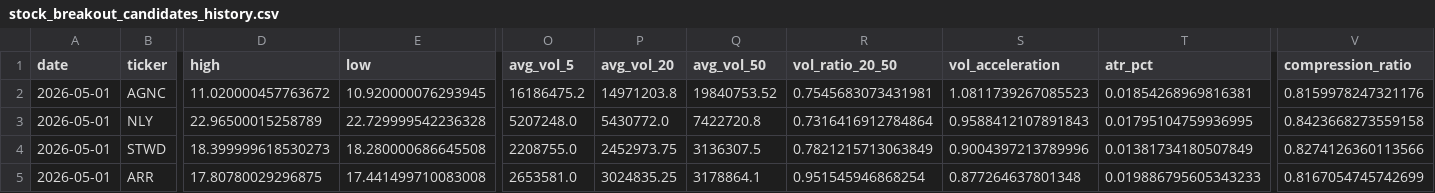
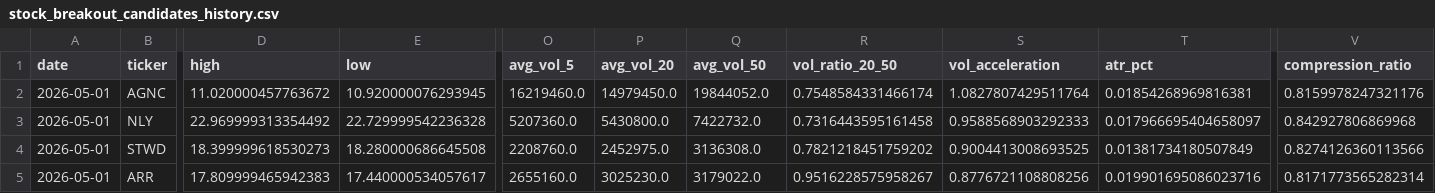
Before and after one commit to mrpink970/sector-research-system, a CSV file: data/stocks/stock_breakout_candidates_history.csv, drawn as a sheet; only a part is shown, gaps mark what is left out; the diff covers the shown part only; the diff names each change by its address in the sheet, - before the commit and + after, or states it on an @@ line.

```diff
--- a/data/stocks/stock_breakout_candidates_history.csv
+++ b/data/stocks/stock_breakout_candidates_history.csv
-O2 (avg_vol_5): 16186475.2
+O2 (avg_vol_5): 16219460.0
-P2 (avg_vol_20): 14971203.8
+P2 (avg_vol_20): 14979450.0
-Q2 (avg_vol_50): 19840753.52
+Q2 (avg_vol_50): 19844052.0
-R2 (vol_ratio_20_50): 0.7545683073431981
+R2 (vol_ratio_20_50): 0.7548584331466174
-S2 (vol_acceleration): 1.0811739267085523
+S2 (vol_acceleration): 1.0827807429511764
-D3 (high): 22.96500015258789
+D3 (high): 22.969999313354492
-O3 (avg_vol_5): 5207248.0
+O3 (avg_vol_5): 5207360.0
-P3 (avg_vol_20): 5430772.0
+P3 (avg_vol_20): 5430800.0
-Q3 (avg_vol_50): 7422720.8
+Q3 (avg_vol_50): 7422732.0
-R3 (vol_ratio_20_50): 0.7316416912784864
+R3 (vol_ratio_20_50): 0.7316443595161458
-S3 (vol_acceleration): 0.9588412107891843
+S3 (vol_acceleration): 0.9588568903292333
-T3 (atr_pct): 0.01795104759936995
+T3 (atr_pct): 0.017966695404658097
-V3 (compression_ratio): 0.8423668273559158
+V3 (compression_ratio): 0.842927806869968
-O4 (avg_vol_5): 2208755.0
+O4 (avg_vol_5): 2208760.0
-P4 (avg_vol_20): 2452973.75
+P4 (avg_vol_20): 2452975.0
-Q4 (avg_vol_50): 3136307.5
+Q4 (avg_vol_50): 3136308.0
-R4 (vol_ratio_20_50): 0.7821215713063849
+R4 (vol_ratio_20_50): 0.7821218451759202
-S4 (vol_acceleration): 0.9004397213789996
+S4 (vol_acceleration): 0.9004413008693525
-D5 (high): 17.80780029296875
+D5 (high): 17.809999465942383
-E5 (low): 17.441499710083008
+E5 (low): 17.440000534057617
-O5 (avg_vol_5): 2653581.0
+O5 (avg_vol_5): 2655160.0
-P5 (avg_vol_20): 3024835.25
+P5 (avg_vol_20): 3025230.0
-Q5 (avg_vol_50): 3178864.1
+Q5 (avg_vol_50): 3179022.0
-R5 (vol_ratio_20_50): 0.951545946868254
+R5 (vol_ratio_20_50): 0.9516228575958267
-S5 (vol_acceleration): 0.877264637801348
+S5 (vol_acceleration): 0.8776721108808256
-T5 (atr_pct): 0.019886795605343233
+T5 (atr_pct): 0.019901695086023716
-V5 (compression_ratio): 0.8167054745742699
+V5 (compression_ratio): 0.8171773565282314
```
Also changed, not shown: 141 edited cells elsewhere in this file, data/stocks/stock_candidates_history.csv, data/stocks/stock_system_run_log.csv, 6 other files.
